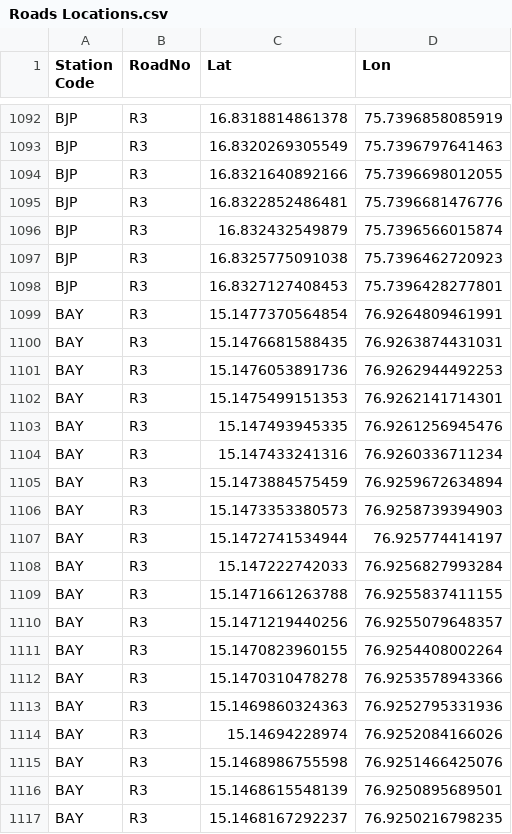
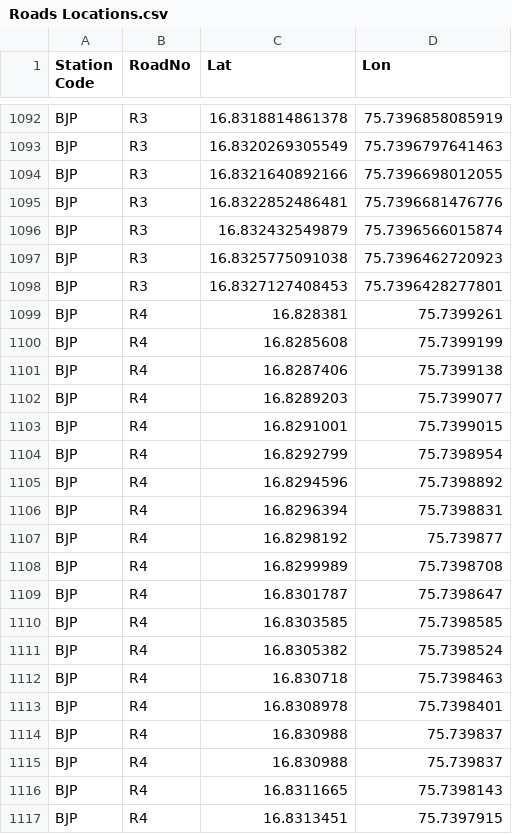
Before and after one commit to SanthoshBanala/SPM-OFFICE, a CSV file: Roads Locations.csv, drawn as a sheet; only a part is shown, gaps mark what is left out; the shorter side is filled out with more unchanged rows; the diff covers the shown part only.

Commit message:
BJP R4 ADDED

```diff
--- a/Roads Locations.csv
+++ b/Roads Locations.csv
@@ -1098 +1098,20 @@ BJP,R3,16.8325775091038,75.7396462720923
 BJP,R3,16.8327127408453,75.7396428277801
+BJP,R4,16.828381,75.7399261
+BJP,R4,16.8285608,75.7399199
+BJP,R4,16.8287406,75.7399138
+BJP,R4,16.8289203,75.7399077
+BJP,R4,16.8291001,75.7399015
+BJP,R4,16.8292799,75.7398954
+BJP,R4,16.8294596,75.7398892
+BJP,R4,16.8296394,75.7398831
+BJP,R4,16.8298192,75.739877
+BJP,R4,16.8299989,75.7398708
+BJP,R4,16.8301787,75.7398647
+BJP,R4,16.8303585,75.7398585
+BJP,R4,16.8305382,75.7398524
+BJP,R4,16.830718,75.7398463
+BJP,R4,16.8308978,75.7398401
+BJP,R4,16.830988,75.739837
+BJP,R4,16.830988,75.739837
+BJP,R4,16.8311665,75.7398143
+BJP,R4,16.8313451,75.7397915
```
Also changed, not shown: 25 added rows elsewhere in this file.
